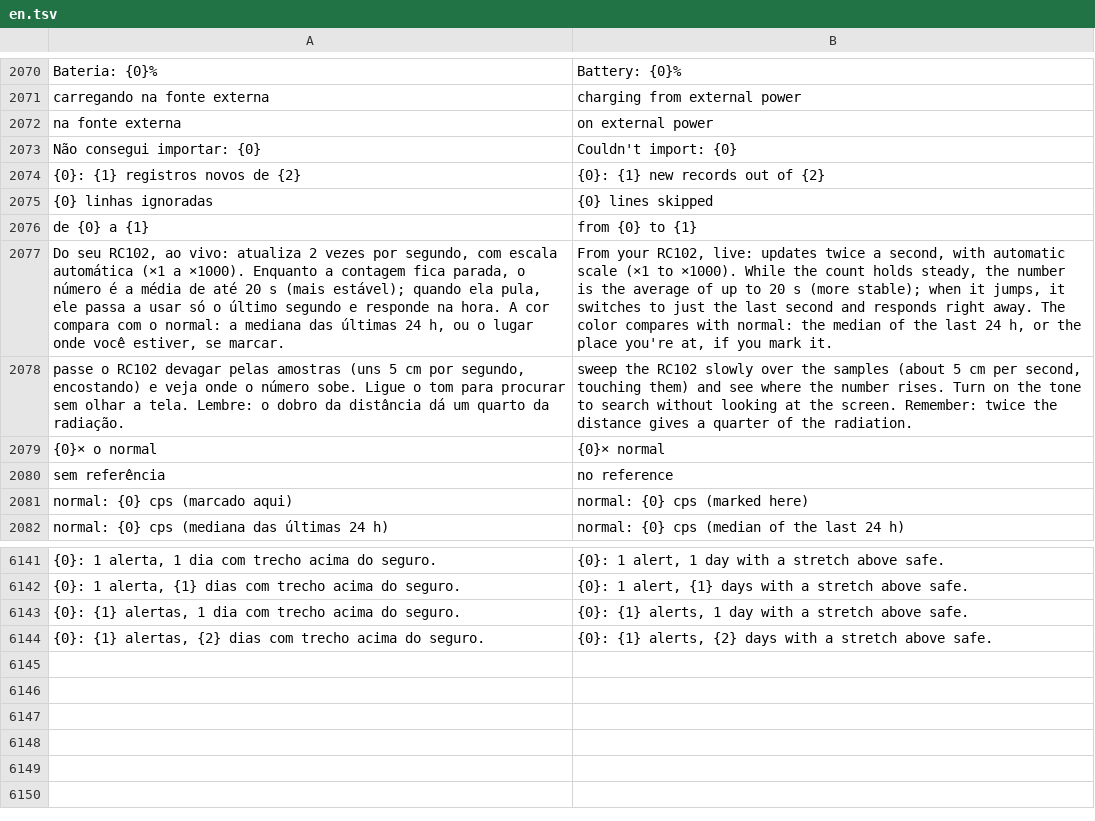
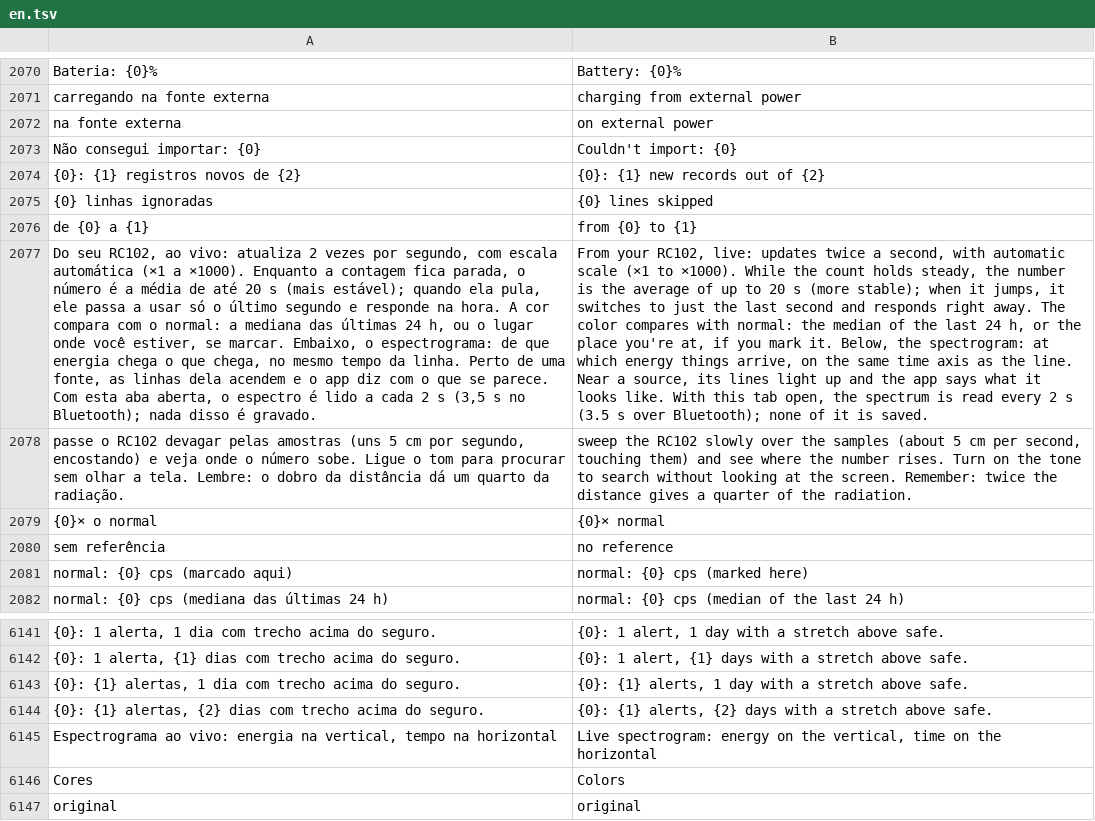
Before and after one commit to matheusAFreitas/radlog, a TSV file: internal/i18n/en.tsv, drawn as a sheet; only a part is shown, gaps mark what is left out; the diff names each change by its address in the sheet, - before the commit and + after, or states it on an @@ line.

```diff
--- a/internal/i18n/en.tsv
+++ b/internal/i18n/en.tsv
-A2077: …se marcar.
+A2077: …se marcar. Embaixo, o espectrograma: de que energia chega o que chega, no mesmo tempo da linha. Perto de uma fonte, as linhas dela acendem e o app diz com o que se parece. Com esta aba aberta, o espectro é lido a cada 2 s (3,5 s no Bluetooth); nada disso é gravado.
-B2077: …mark it.
+B2077: …mark it. Below, the spectrogram: at which energy things arrive, on the same time axis as the line. Near a source, its lines light up and the app says what it looks like. With this tab open, the spectrum is read every 2 s (3.5 s over Bluetooth); none of it is saved.
+row 6145: Espectrograma ao vivo: energia na vertical, tempo na horizontal | Live spectrogram: energy on the vertical, time on the horizontal
+row 6146: Cores | Colors
+row 6147: original | original
```
Also changed, not shown: 12 other files.
